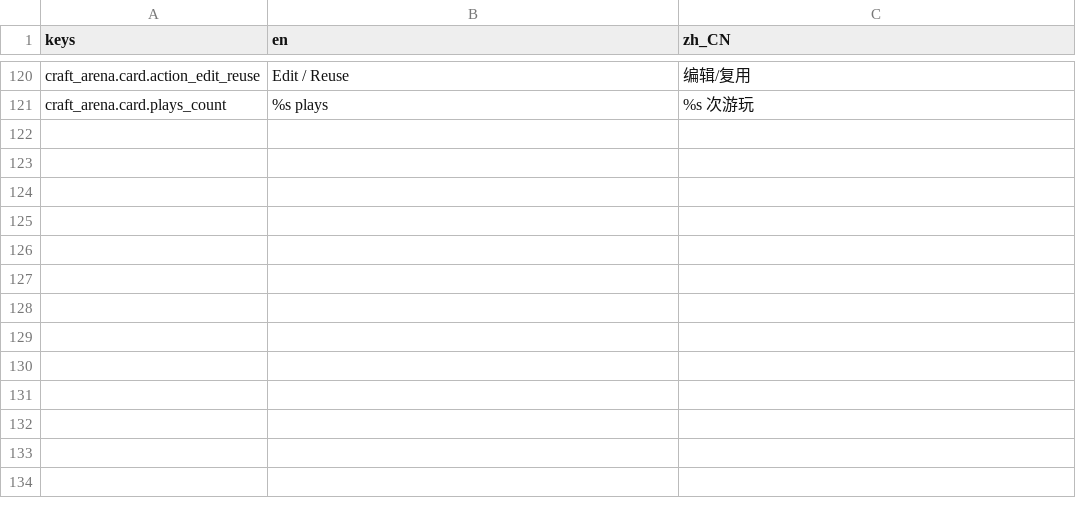
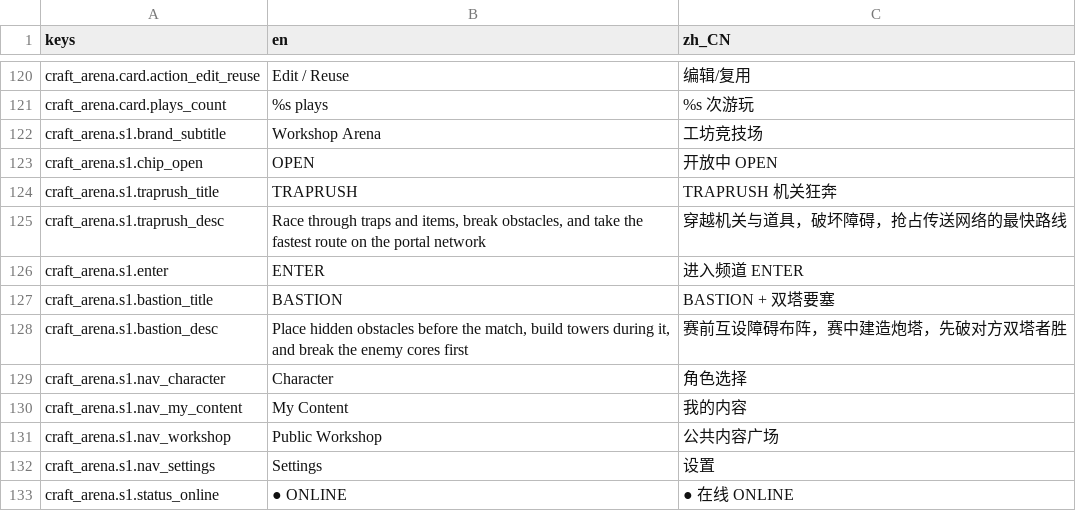
Before and after one commit to czmomocha/craftarena, a CSV file: game/content/locale/craft_arena.csv, drawn as a sheet; only a part is shown, gaps mark what is left out; the diff names each change by its address in the sheet, - before the commit and + after, or states it on an @@ line.

```diff
--- a/game/content/locale/craft_arena.csv
+++ b/game/content/locale/craft_arena.csv
+row 122: craft_arena.s1.brand_subtitle | Workshop Arena | 工坊竞技场
+row 123: craft_arena.s1.chip_open | OPEN | 开放中 OPEN
+row 124: craft_arena.s1.traprush_title | TRAPRUSH | TRAPRUSH 机关狂奔
+row 125: craft_arena.s1.traprush_desc | Race through traps and items, break obstacles, and take the fastest route on the portal network | 穿越机关与道具，破坏障碍，抢占传送网络的最快路线
+row 126: craft_arena.s1.enter | ENTER | 进入频道 ENTER
+row 127: craft_arena.s1.bastion_title | BASTION | BASTION + 双塔要塞
+row 128: craft_arena.s1.bastion_desc | Place hidden obstacles before the match, build towers during it, and break the enemy cores first | 赛前互设障碍布阵，赛中建造炮塔，先破对方双塔者胜
+row 129: craft_arena.s1.nav_character | Character | 角色选择
+row 130: craft_arena.s1.nav_my_content | My Content | 我的内容
+row 131: craft_arena.s1.nav_workshop | Public Workshop | 公共内容广场
+row 132: craft_arena.s1.nav_settings | Settings | 设置
+row 133: craft_arena.s1.status_online | ● ONLINE | ● 在线 ONLINE
```
Also changed, not shown: 32 other files.
